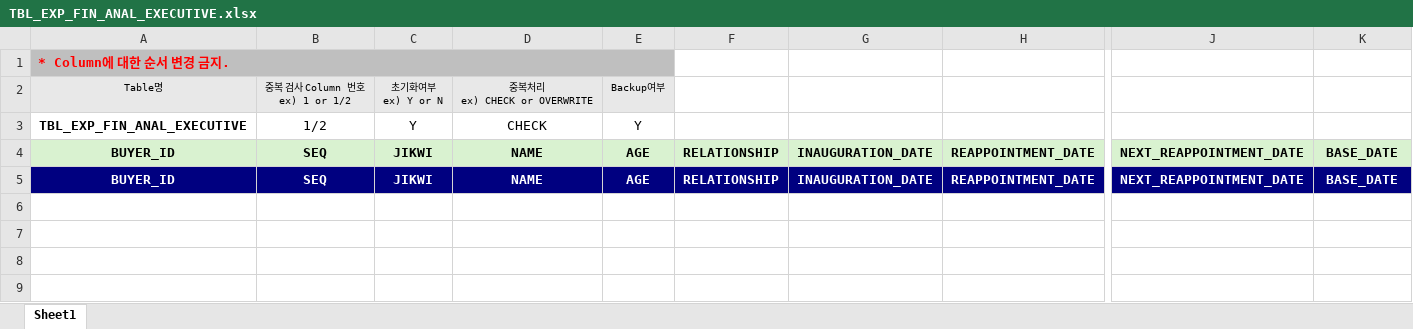
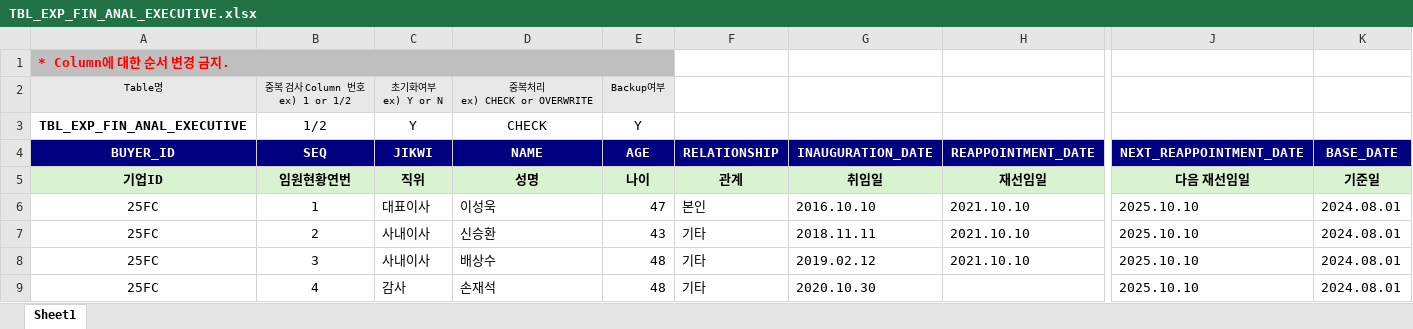
Before and after one commit to jonsaram/exdev, an Excel workbook: document/excel_upload_자료/TBL_EXP_FIN_ANAL_EXECUTIVE.xlsx, sheet Sheet1, drawn as a sheet; only a part is shown, gaps mark what is left out; values as stored, in another font and other column widths than the file's, no borders; removed rows and columns are numbered as before the commit, all else as after; rows hold the shown columns only; the diff covers the shown part only; the diff names each change by its address in the sheet, - before the commit and + after, or states it on an @@ line.

```diff
--- a/document/excel_upload_자료/TBL_EXP_FIN_ANAL_EXECUTIVE.xlsx (sheet Sheet1)
+++ b/document/excel_upload_자료/TBL_EXP_FIN_ANAL_EXECUTIVE.xlsx (sheet Sheet1)
@@ A4:K4 fill: #D9F2D0 → #000080, text colour: black → #FFFFFF @@
-row 5: BUYER_ID | SEQ | JIKWI | NAME | AGE | RELATIONSHIP | INAUGURATION_DATE | REAPPOINTMENT_DATE | NEXT_REAPPOINTMENT_DATE | BASE_DATE
+row 5: 기업ID | 임원현황연번 | 직위 | 성명 | 나이 | 관계 | 취임일 | 재선임일 | 다음 재선임일 | 기준일
+row 6: 25FC | 1 | 대표이사 | 이성욱 | 47 | 본인 | 2016.10.10 | 2021.10.10 | 2025.10.10 | 2024.08.01
+row 7: 25FC | 2 | 사내이사 | 신승환 | 43 | 기타 | 2018.11.11 | 2021.10.10 | 2025.10.10 | 2024.08.01
+row 8: 25FC | 3 | 사내이사 | 배상수 | 48 | 기타 | 2019.02.12 | 2021.10.10 | 2025.10.10 | 2024.08.01
+row 9: 25FC | 4 | 감사 | 손재석 | 48 | 기타 | 2020.10.30 |  | 2025.10.10 | 2024.08.01
```
Also changed, not shown: cell formats elsewhere in this sheet, document/excel_upload_자료/TBL_EXP_EXUPTBL.xlsx, document/excel_upload_자료/TBL_EXP_FIN_ANAL_RATE.xlsx, 12 other files.
